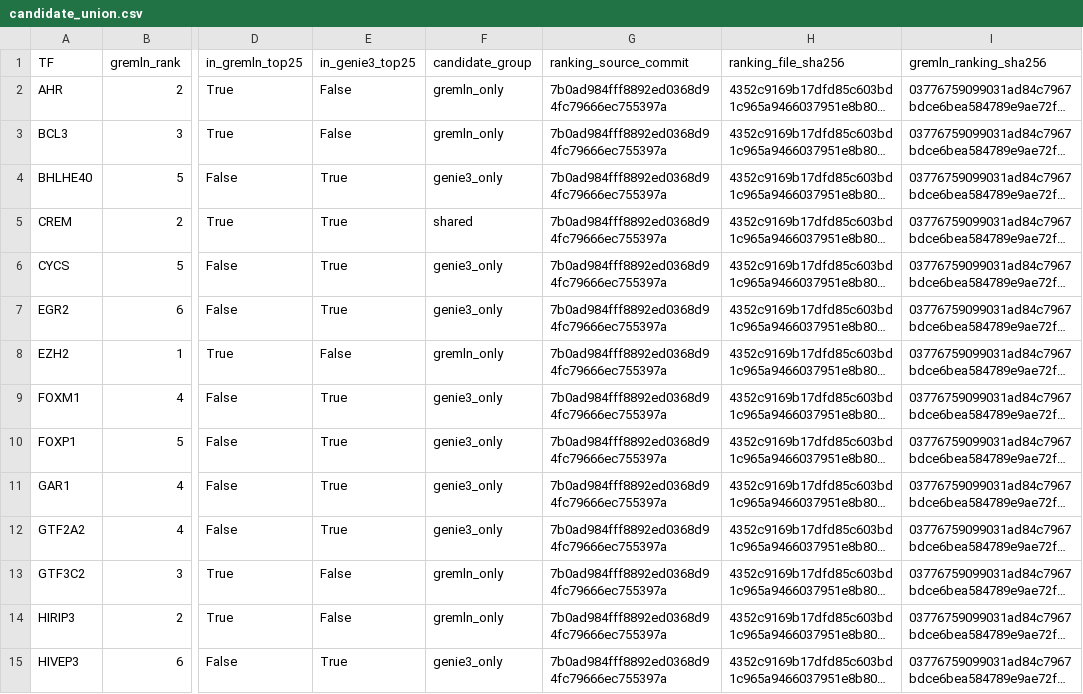
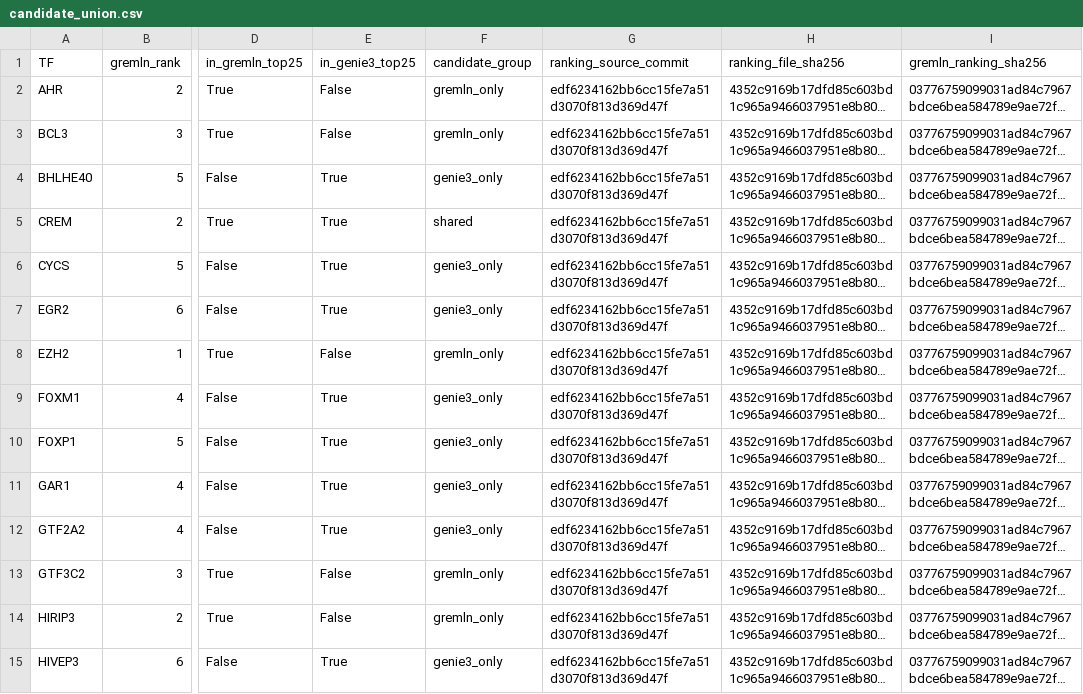
Before and after one commit to Lifework-Health/btla-gremln-benchmark, a CSV file: results/paperclip/v2_tcr_inhibition/candidate_union.csv, drawn as a sheet; only a part is shown, gaps mark what is left out; long unchanged cells end in …; the diff covers the shown part only; the diff names each change by its address in the sheet, - before the commit and + after, or states it on an @@ line.

```diff
--- a/results/paperclip/v2_tcr_inhibition/candidate_union.csv
+++ b/results/paperclip/v2_tcr_inhibition/candidate_union.csv
-G2:G15 (ranking_source_commit): 7b0ad984fff8892ed0368d94fc79666ec755397a
+G2:G15 (ranking_source_commit): edf6234162bb6cc15fe7a51d3070f813d369d47f
```
Also changed, not shown: 29 edited cells elsewhere in this file, results/paperclip/v2_tcr_inhibition/tf_evidence_tiers.csv, 4 other files.
